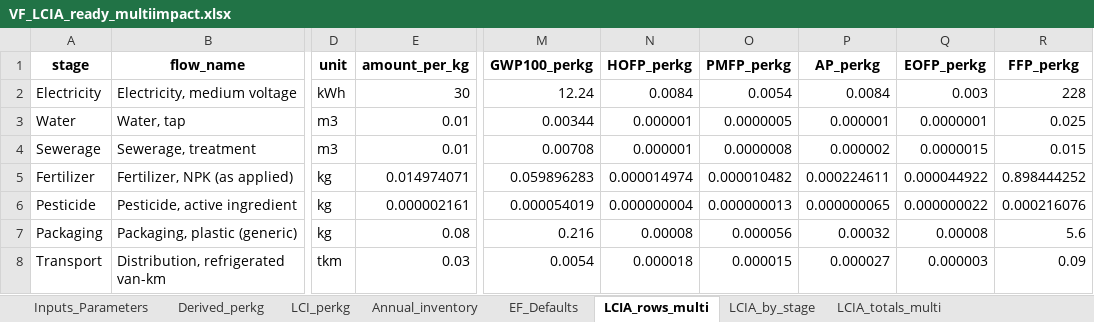
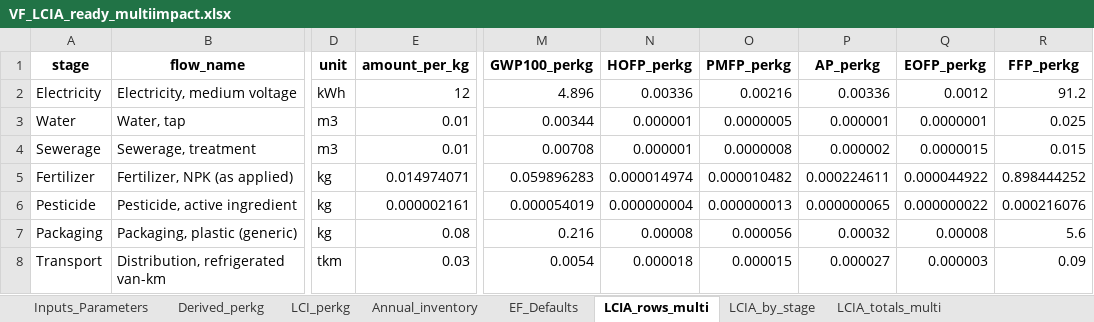
Before and after one commit to Koushik031293/DSS5202_Vertical_Farming, an Excel workbook: data/output/VF_LCIA_ready_multiimpact.xlsx, sheet LCIA_rows_multi, drawn as a sheet; only a part is shown, gaps mark what is left out; values as stored, in another font and other column widths than the file's, no borders; the diff names each change by its address in the sheet, - before the commit and + after, or states it on an @@ line.

```diff
--- a/data/output/VF_LCIA_ready_multiimpact.xlsx (sheet LCIA_rows_multi)
+++ b/data/output/VF_LCIA_ready_multiimpact.xlsx (sheet LCIA_rows_multi)
-E2 (amount_per_kg): 30
+E2 (amount_per_kg): 12
-M2 (GWP100_perkg): 12.24
+M2 (GWP100_perkg): 4.896
-N2 (HOFP_perkg): 0.0084
+N2 (HOFP_perkg): 0.00336
-O2 (PMFP_perkg): 0.0054
+O2 (PMFP_perkg): 0.00216
-P2 (AP_perkg): 0.0084
+P2 (AP_perkg): 0.00336
-Q2 (EOFP_perkg): 0.003
+Q2 (EOFP_perkg): 0.0012
-R2 (FFP_perkg): 228
+R2 (FFP_perkg): 91.2
```
Also changed, not shown: sheet LCIA_totals_multi, sheet LCIA_by_stage, sheet Annual_inventory, sheet Inputs_Parameters, sheet Derived_perkg, sheet LCI_perkg, data/input/VF_LCC_Template_Singapore_FIXED.xlsx, 40 other files.
